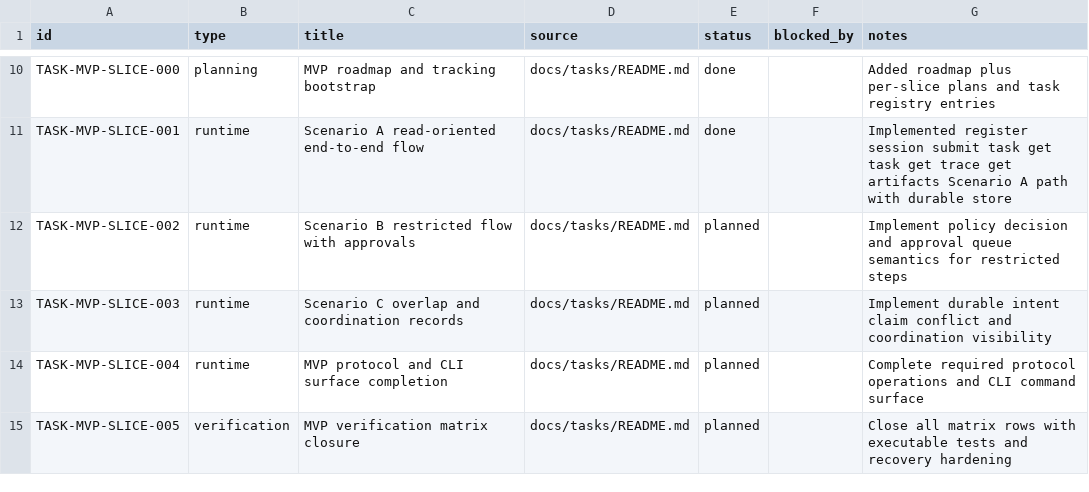
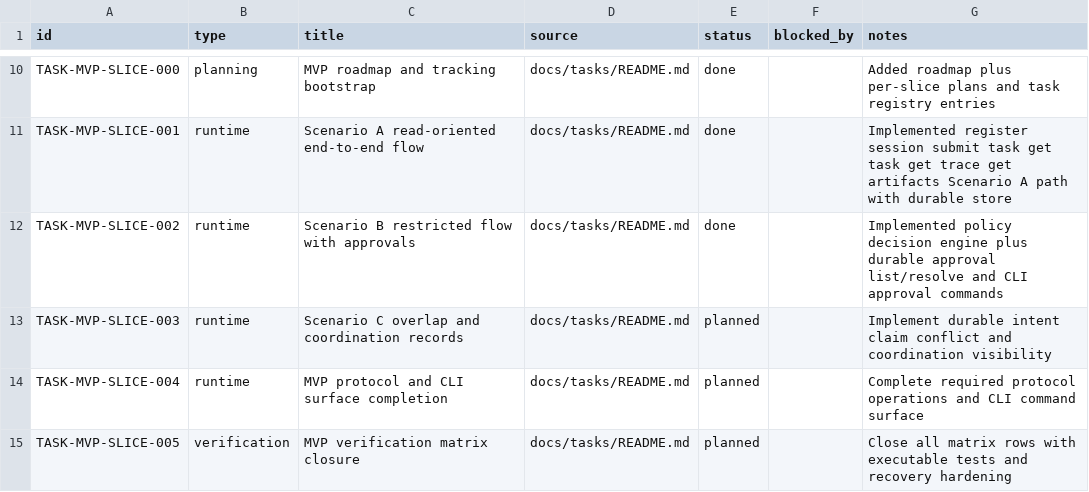
Before and after one commit to dikini/sharo, a CSV file: docs/tasks/tasks.csv, drawn as a sheet; only a part is shown, gaps mark what is left out.

Commit message:
feat(mvp): implement scenario b policy approvals

```diff
--- a/docs/tasks/tasks.csv
+++ b/docs/tasks/tasks.csv
@@ -11,3 +11,3 @@ TASK-MVP-SLICE-000,planning,MVP roadmap and tracking bootstrap,docs/tasks/README
 TASK-MVP-SLICE-001,runtime,Scenario A read-oriented end-to-end flow,docs/tasks/README.md,done,,Implemented register session submit task get task get trace get artifacts Scenario A path with durable store
-TASK-MVP-SLICE-002,runtime,Scenario B restricted flow with approvals,docs/tasks/README.md,planned,,Implement policy decision and approval queue semantics for restricted steps
+TASK-MVP-SLICE-002,runtime,Scenario B restricted flow with approvals,docs/tasks/README.md,done,,Implemented policy decision engine plus durable approval list/resolve and CLI approval commands
 TASK-MVP-SLICE-003,runtime,Scenario C overlap and coordination records,docs/tasks/README.md,planned,,Implement durable intent claim conflict and coordination visibility
```
Also changed, not shown: 10 other files.
